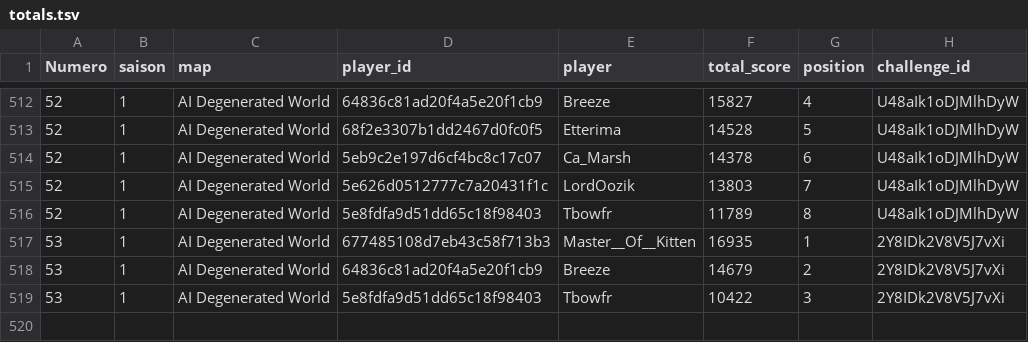
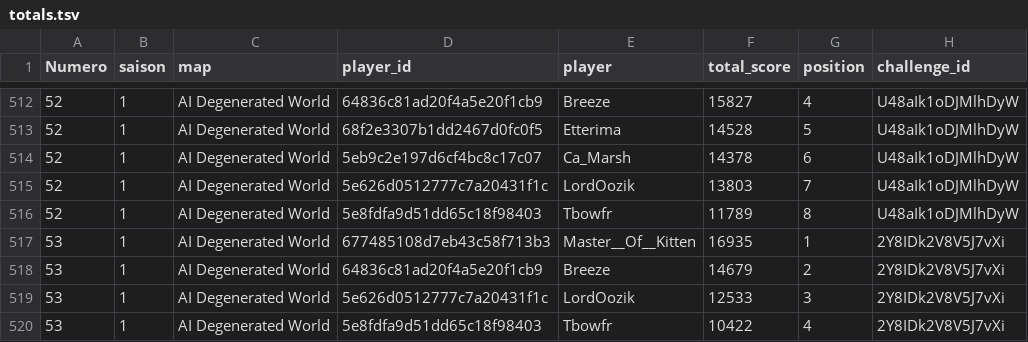
Before and after one commit to ComteUnderscoreL/geostats, a TSV file: data/totals.tsv, drawn as a sheet; only a part is shown, gaps mark what is left out.

```diff
--- a/data/totals.tsv
+++ b/data/totals.tsv
@@ -518,2 +518,3 @@ Numero	saison	map	player_id	player	total_score	position	challenge_id
 53	1	AI Degenerated World	64836c81ad20f4a5e20f1cb9	Breeze	14679	2	2Y8IDk2V8V5J7vXi
-53	1	AI Degenerated World	5e8fdfa9d51dd65c18f98403	Tbowfr	10422	3	2Y8IDk2V8V5J7vXi
+53	1	AI Degenerated World	5e626d0512777c7a20431f1c	LordOozik	12533	3	2Y8IDk2V8V5J7vXi
+53	1	AI Degenerated World	5e8fdfa9d51dd65c18f98403	Tbowfr	10422	4	2Y8IDk2V8V5J7vXi
```
Also changed, not shown: data/rounds.tsv.
